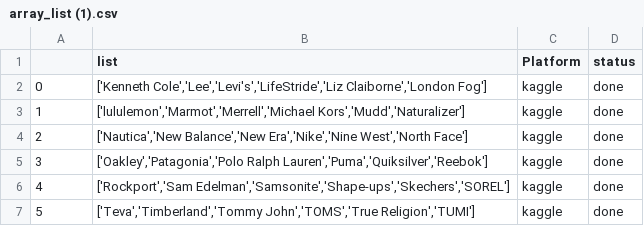
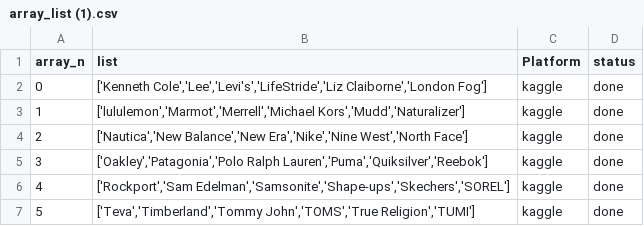
Before and after one commit to karan-desai/brand_names, a CSV file: array_list (1).csv, drawn as a sheet; only a part is shown; the diff names each change by its address in the sheet, - before the commit and + after, or states it on an @@ line.

Commit message:
Update array_list (1).csv

```diff
--- a/array_list (1).csv
+++ b/array_list (1).csv
-A1: (empty)
+A1: array_n
```
